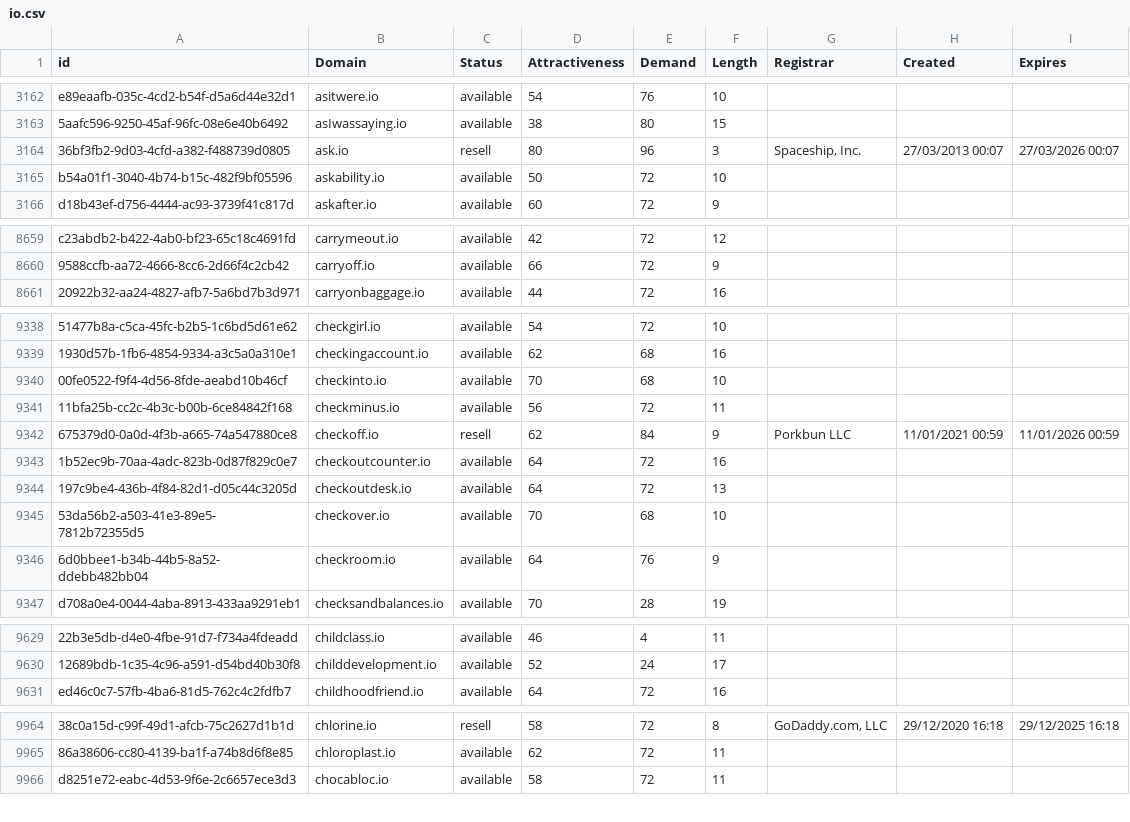
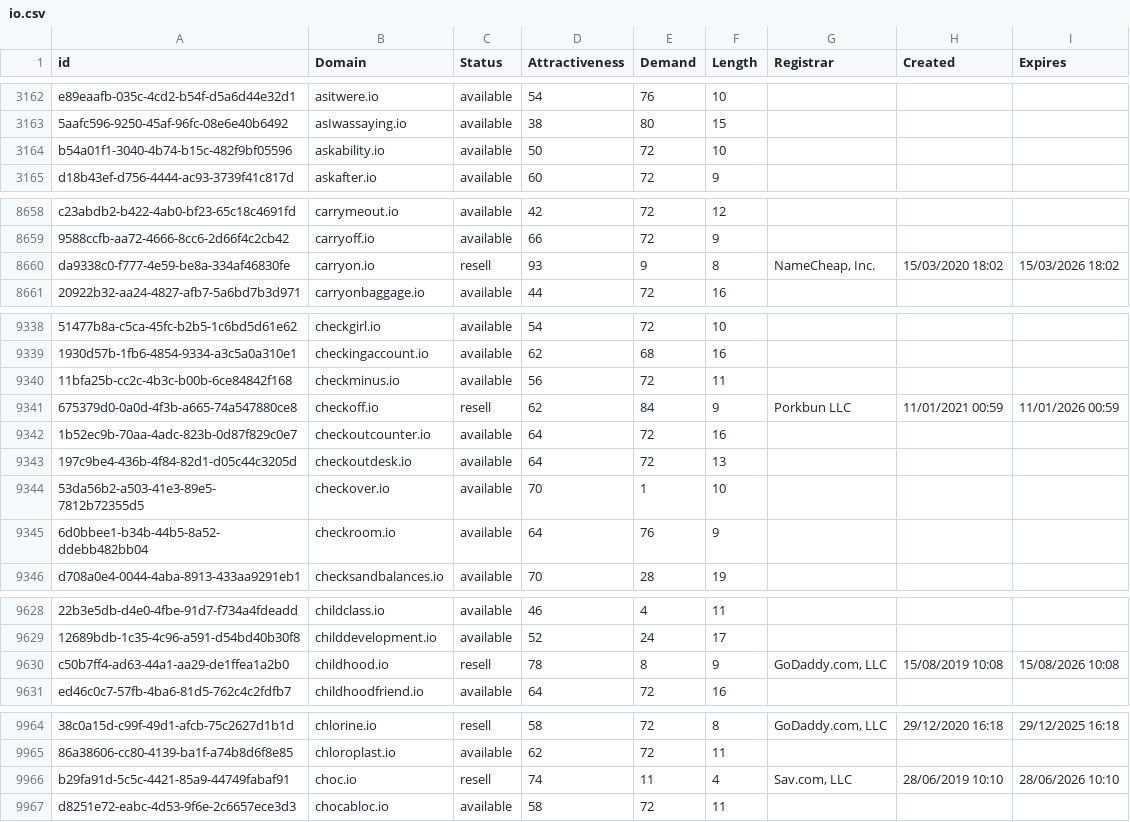
Before and after one commit to UniqueDomains/io-oneword-domains, a CSV file: io.csv, drawn as a sheet; only a part is shown, gaps mark what is left out; removed rows and columns are numbered as before the commit, all else as after; the diff covers the shown part only; the diff names each change by its address in the sheet, - before the commit and + after, or states it on an @@ line.

Commit message:
Domains update

```diff
--- a/io.csv
+++ b/io.csv
-row 3164: 36bf3fb2-9d03-4cfd-a382-f488739d0805 | ask.io | resell | 80 | 96 | 3 | Spaceship, Inc. | 27/03/2013 00:07 | 27/03/2026 00:07
+row 8660: da9338c0-f777-4e59-be8a-334af46830fe | carryon.io | resell | 93 | 9 | 8 | NameCheap, Inc. | 15/03/2020 18:02 | 15/03/2026 18:02
-row 9340: 00fe0522-f9f4-4d56-8fde-aeabd10b46cf | checkinto.io | available | 70 | 68 | 10
-E9344 (Demand): 68
+E9344 (Demand): 1
+row 9630: c50b7ff4-ad63-44a1-aa29-de1ffea1a2b0 | childhood.io | resell | 78 | 8 | 9 | GoDaddy.com, LLC | 15/08/2019 10:08 | 15/08/2026 10:08
+row 9966: b29fa91d-5c5c-4421-85a9-44749fabaf91 | choc.io | resell | 74 | 11 | 4 | Sav.com, LLC | 28/06/2019 10:10 | 28/06/2026 10:10
```
Also changed, not shown: 1 removed row and 19 edited cells elsewhere in this file, 2 other files.
